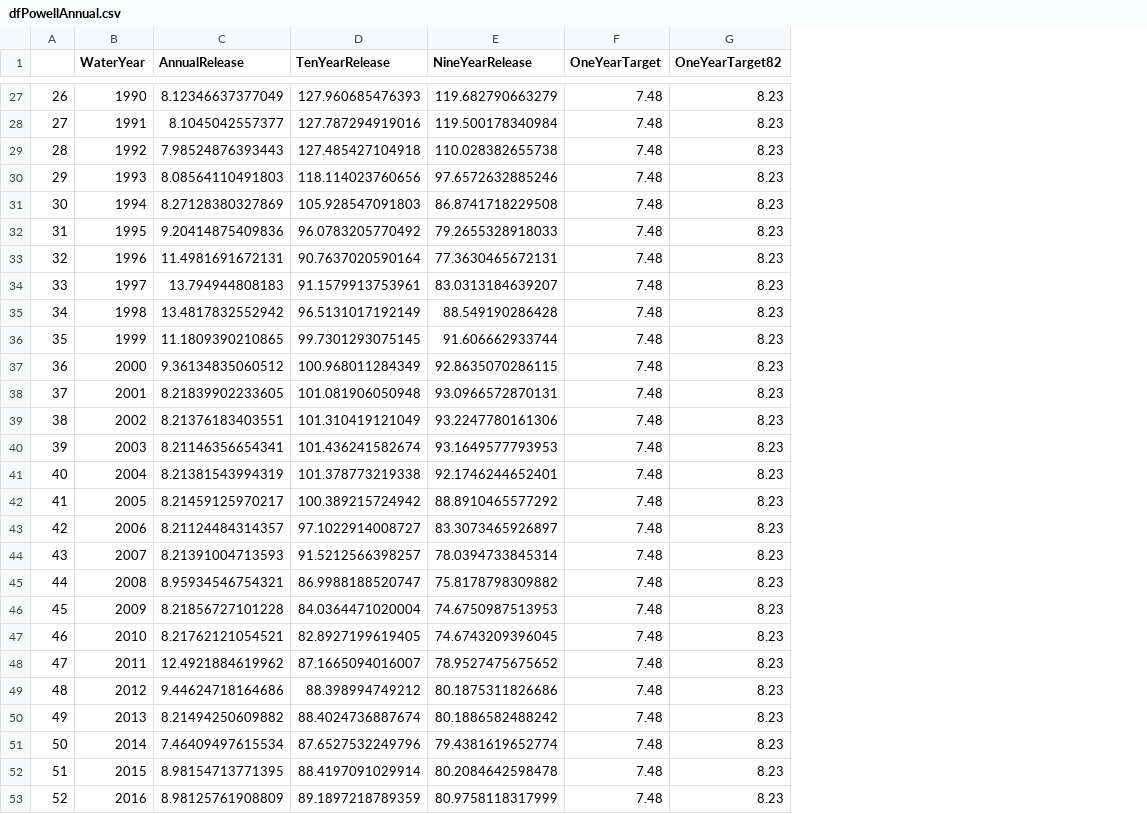
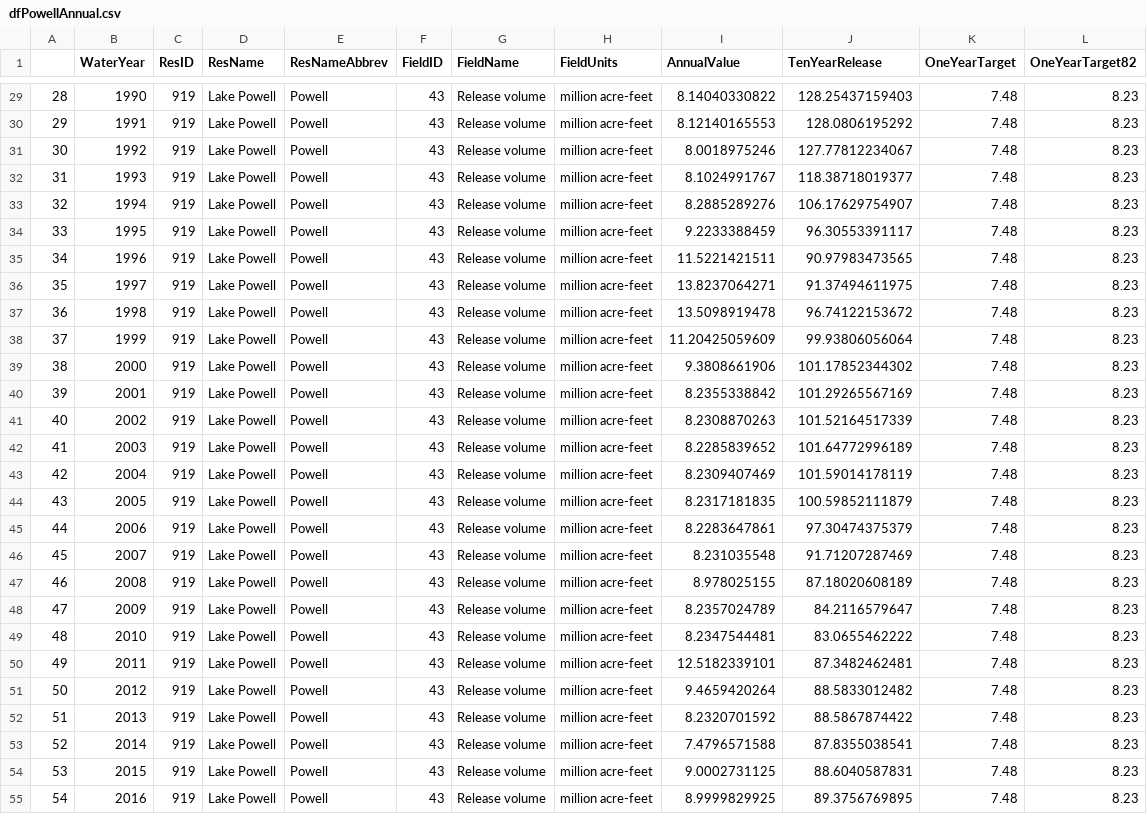
Before and after one commit to dzeke/ColoradoRiverCollaborate, a CSV file: LakePowell10year/AsR/dfPowellAnnual.csv, drawn as a sheet; only a part is shown, gaps mark what is left out; removed rows and columns are numbered as before the commit, all else as after; the diff covers the shown part only; the diff names each change by its address in the sheet, - before the commit and + after, or states it on an @@ line.

```diff
--- a/LakePowell10year/AsR/dfPowellAnnual.csv
+++ b/LakePowell10year/AsR/dfPowellAnnual.csv
-column C (AnnualRelease), rows 27-53: 8.12346637377049 | 8.1045042557377 | 7.98524876393443 | 8.08564110491803 | 8.27128380327869 | 9.20414875409836 | 11.4981691672131 | 13.794944808183 | 13.4817832552942 | 11.1809390210865 | 9.36134835060512 | 8.21839902233605 | 8.21376183403551 | 8.21146356654341 | 8.21381543994319 | 8.21459125970217 | 8.21124484314357 | 8.21391004713593 | 8.95934546754321 | 8.21856727101228 | 8.21762121054521 | 12.4921884619962 | 9.44624718164686 | 8.21494250609882 | 7.46409497615534 | 8.98154713771395 | 8.98125761908809
+column C (ResID), rows 29-55: all 919
+column D (ResName), rows 29-55: all Lake Powell
+column E (ResNameAbbrev), rows 29-55: all Powell
+column F (FieldID), rows 29-55: all 43
+column G (FieldName), rows 29-55: all Release volume
+column H (FieldUnits), rows 29-55: all million acre-feet
+column I (AnnualValue), rows 29-55: 8.14040330822 | 8.12140165553 | 8.0018975246 | 8.1024991767 | 8.2885289276 | 9.2233388459 | 11.5221421511 | 13.8237064271 | 13.5098919478 | 11.20425059609 | 9.3808661906 | 8.2355338842 | 8.2308870263 | 8.2285839652 | 8.2309407469 | 8.2317181835 | 8.2283647861 | 8.231035548 | 8.978025155 | 8.2357024789 | 8.2347544481 | 12.5182339101 | 9.4659420264 | 8.2320701592 | 7.4796571588 | 9.0002731125 | 8.9999829925
-column E (NineYearRelease), rows 27-53: 119.682790663279 | 119.500178340984 | 110.028382655738 | 97.6572632885246 | 86.8741718229508 | 79.2655328918033 | 77.3630465672131 | 83.0313184639207 | 88.549190286428 | 91.606662933744 | 92.8635070286115 | 93.0966572870131 | 93.2247780161306 | 93.1649577793953 | 92.1746244652401 | 88.8910465577292 | 83.3073465926897 | 78.0394733845314 | 75.8178798309882 | 74.6750987513953 | 74.6743209396045 | 78.9527475675652 | 80.1875311826686 | 80.1886582488242 | 79.4381619652774 | 80.2084642598478 | 80.9758118317999
@@ column A renumbered from row 4 down @@
-J29 (TenYearRelease): 127.960685476393
+J29 (TenYearRelease): 128.25437159403
-J30 (TenYearRelease): 127.787294919016
+J30 (TenYearRelease): 128.0806195292
-J31 (TenYearRelease): 127.485427104918
+J31 (TenYearRelease): 127.77812234067
-J32 (TenYearRelease): 118.114023760656
+J32 (TenYearRelease): 118.38718019377
-J33 (TenYearRelease): 105.928547091803
+J33 (TenYearRelease): 106.17629754907
-J34 (TenYearRelease): 96.0783205770492
+J34 (TenYearRelease): 96.30553391117
-J35 (TenYearRelease): 90.7637020590164
+J35 (TenYearRelease): 90.97983473565
-J36 (TenYearRelease): 91.1579913753961
+J36 (TenYearRelease): 91.37494611975
-J37 (TenYearRelease): 96.5131017192149
+J37 (TenYearRelease): 96.74122153672
-J38 (TenYearRelease): 99.7301293075145
+J38 (TenYearRelease): 99.93806056064
-J39 (TenYearRelease): 100.968011284349
+J39 (TenYearRelease): 101.17852344302
-J40 (TenYearRelease): 101.081906050948
+J40 (TenYearRelease): 101.29265567169
-J41 (TenYearRelease): 101.310419121049
+J41 (TenYearRelease): 101.52164517339
-J42 (TenYearRelease): 101.436241582674
+J42 (TenYearRelease): 101.64772996189
-J43 (TenYearRelease): 101.378773219338
+J43 (TenYearRelease): 101.59014178119
-J44 (TenYearRelease): 100.389215724942
+J44 (TenYearRelease): 100.59852111879
-J45 (TenYearRelease): 97.1022914008727
+J45 (TenYearRelease): 97.30474375379
-J46 (TenYearRelease): 91.5212566398257
+J46 (TenYearRelease): 91.71207287469
-J47 (TenYearRelease): 86.9988188520747
+J47 (TenYearRelease): 87.18020608189
-J48 (TenYearRelease): 84.0364471020004
+J48 (TenYearRelease): 84.2116579647
-J49 (TenYearRelease): 82.8927199619405
+J49 (TenYearRelease): 83.0655462222
-J50 (TenYearRelease): 87.1665094016007
+J50 (TenYearRelease): 87.3482462481
-J51 (TenYearRelease): 88.398994749212
+J51 (TenYearRelease): 88.5833012482
-J52 (TenYearRelease): 88.4024736887674
+J52 (TenYearRelease): 88.5867874422
-J53 (TenYearRelease): 87.6527532249796
+J53 (TenYearRelease): 87.8355038541
-J54 (TenYearRelease): 88.4197091029914
+J54 (TenYearRelease): 88.6040587831
-J55 (TenYearRelease): 89.1897218789359
+J55 (TenYearRelease): 89.3756769895
```
Also changed, not shown: 2 added rows and 27 edited cells elsewhere in this file, 8 other files.
